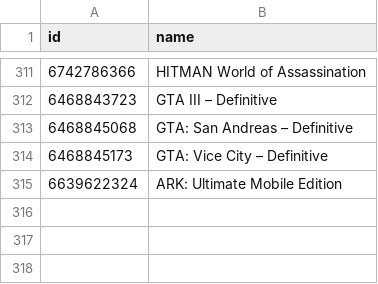
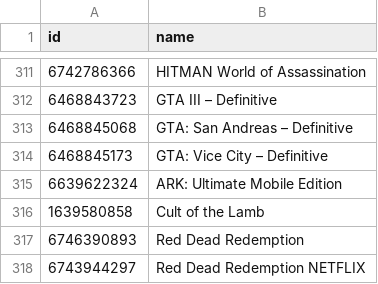
Before and after one commit to albertquiroga/awesome-ios-game-ports, a TSV file: ids.tsv, drawn as a sheet; only a part is shown, gaps mark what is left out; the diff names each change by its address in the sheet, - before the commit and + after, or states it on an @@ line.

Commit message:
Added Cult of the Lamb and RDR

```diff
--- a/ids.tsv
+++ b/ids.tsv
+row 316: 1639580858 | Cult of the Lamb
+row 317: 6746390893 | Red Dead Redemption
+row 318: 6743944297 | Red Dead Redemption NETFLIX
```
